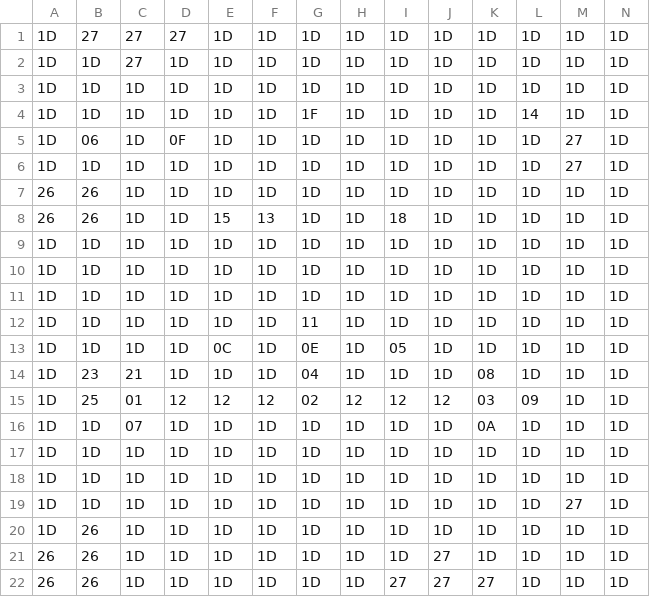
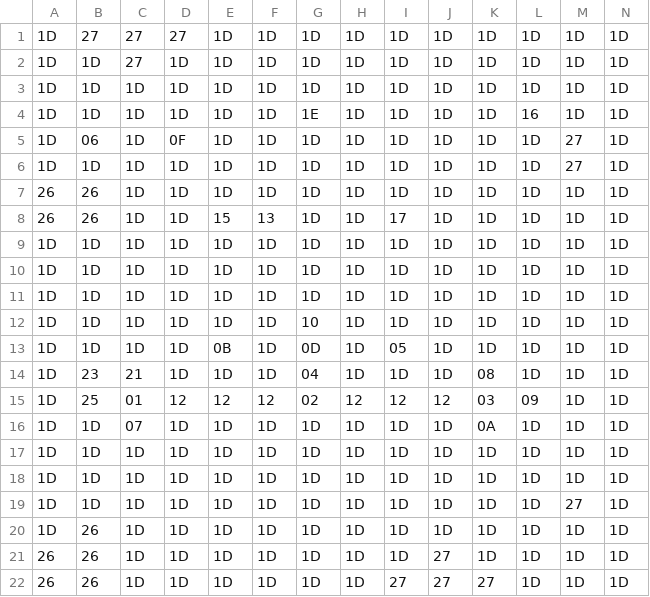
Before and after one commit to totorocupcake/ccps406proj, a CSV file: save_files/world_map_status_save.csv, drawn as a sheet.

Commit message:
fixes to spawn char, late rent checks, tool shed tile data

```diff
--- a/save_files/world_map_status_save.csv
+++ b/save_files/world_map_status_save.csv
@@ -3,3 +3,3 @@
 1D,1D,1D,1D,1D,1D,1D,1D,1D,1D,1D,1D,1D,1D
-1D,1D,1D,1D,1D,1D,1F,1D,1D,1D,1D,14,1D,1D
+1D,1D,1D,1D,1D,1D,1E,1D,1D,1D,1D,16,1D,1D
 1D,06,1D,0F,1D,1D,1D,1D,1D,1D,1D,1D,27,1D
@@ -7,3 +7,3 @@
 26,26,1D,1D,1D,1D,1D,1D,1D,1D,1D,1D,1D,1D
-26,26,1D,1D,15,13,1D,1D,18,1D,1D,1D,1D,1D
+26,26,1D,1D,15,13,1D,1D,17,1D,1D,1D,1D,1D
 1D,1D,1D,1D,1D,1D,1D,1D,1D,1D,1D,1D,1D,1D
@@ -11,4 +11,4 @@
 1D,1D,1D,1D,1D,1D,1D,1D,1D,1D,1D,1D,1D,1D
-1D,1D,1D,1D,1D,1D,11,1D,1D,1D,1D,1D,1D,1D
-1D,1D,1D,1D,0C,1D,0E,1D,05,1D,1D,1D,1D,1D
+1D,1D,1D,1D,1D,1D,10,1D,1D,1D,1D,1D,1D,1D
+1D,1D,1D,1D,0B,1D,0D,1D,05,1D,1D,1D,1D,1D
 1D,23,21,1D,1D,1D,04,1D,1D,1D,08,1D,1D,1D
```
Also changed, not shown: 7 other files.
